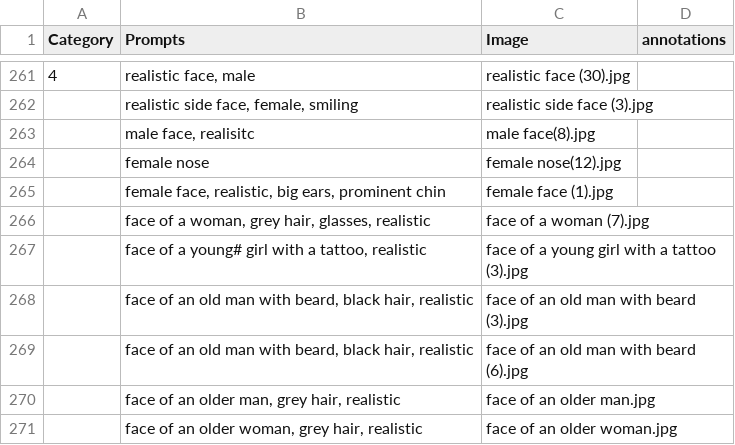
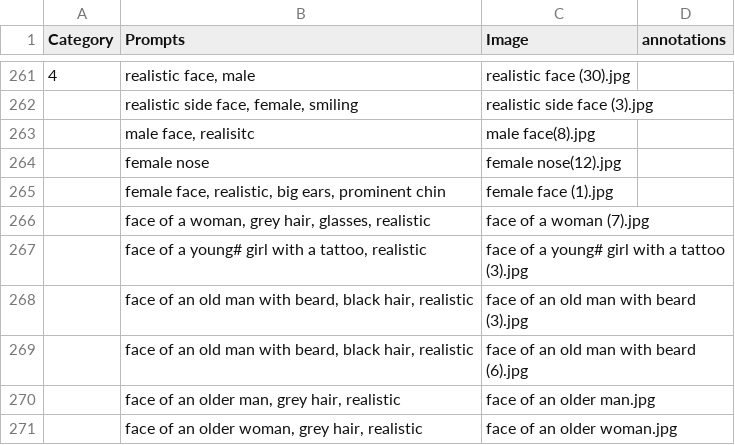
Before and after one commit to jonathanwun/projectReinforcementLearning, a CSV file: main_study_image_prompts.csv, drawn as a sheet; only a part is shown, gaps mark what is left out.

Commit message:
minor

```diff
--- a/main_study_image_prompts.csv
+++ b/main_study_image_prompts.csv
@@ -266,3 +266,3 @@ Category,Prompts,Image,annotations
 ,"face of a woman, grey hair, glasses, realistic",face of a woman (7).jpg,
-,"face of a young# girl with a tattoo, realistic",face of a young girl with a tattoo (3).jpg,
+,"face of a young# girl with a tattoo, realistic",face of a young# girl with a tattoo (3).jpg,
 ,"face of an old man with beard, black hair, realistic",face of an old man with beard (3).jpg,
```
